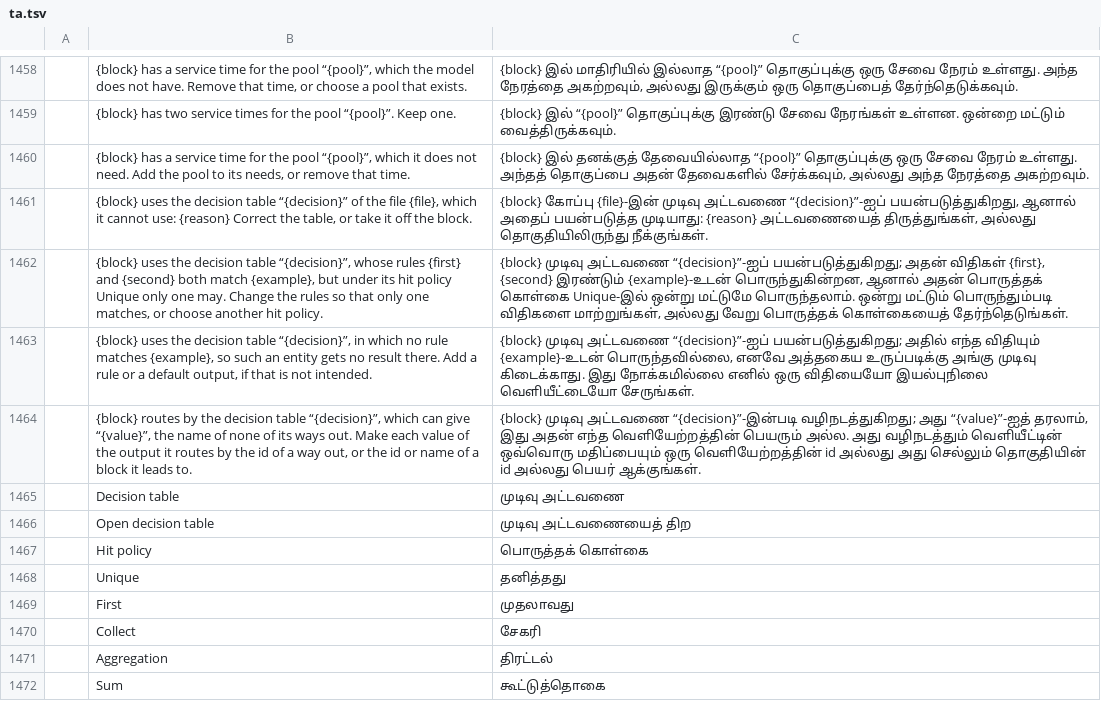
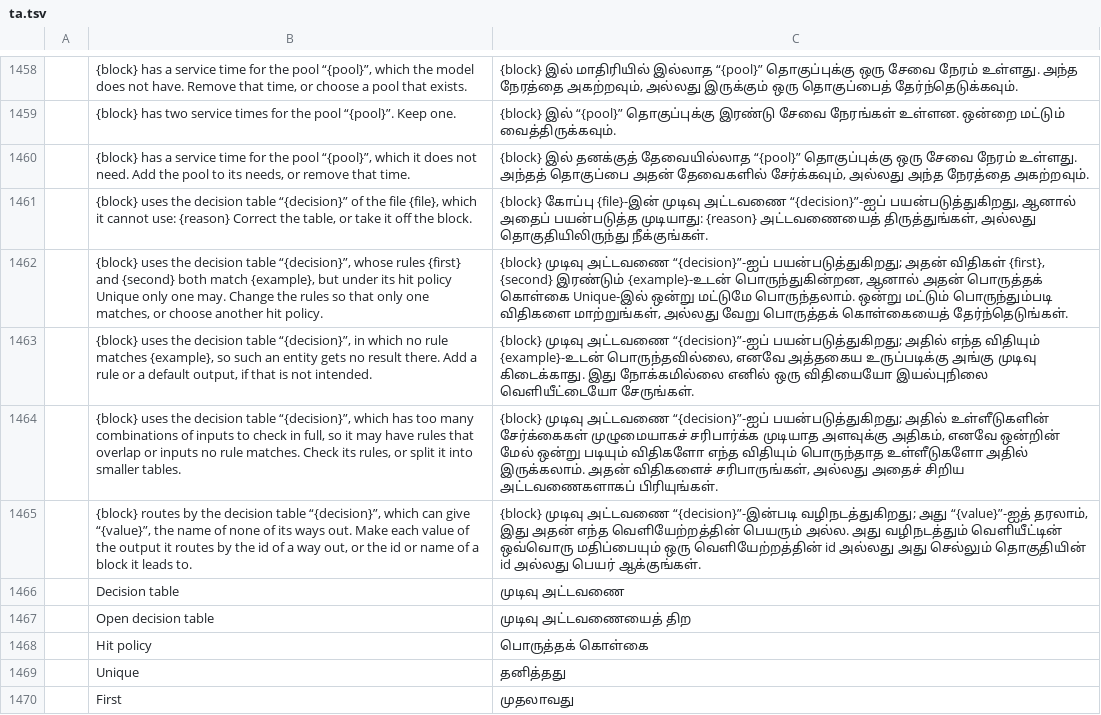
Before and after one commit to helenkwok/StochCraft, a TSV file: i18n/ta.tsv, drawn as a sheet; only a part is shown, gaps mark what is left out; the shorter side is filled out with more unchanged rows; the diff names each change by its address in the sheet, - before the commit and + after, or states it on an @@ line.

Commit message:
Decision tables: a long's range, input values and a cut-short check
- A table bound to a long property is checked over the numbers a long
  holds: no overlap example lies below -2^63 or above 2^63.
- A value outside an input's values is an error when the table is
  evaluated, as DMN treats the input values as the values allowed: the
  table gives null, not a rule's result or the default.
- A check that reaches its limit before it is done says so: a warning
  that the table was not checked in full, not a silent pass.
- The SUM test gives text in every rule, so it reaches the check that
  an aggregation needs number outputs.

```diff
--- a/i18n/ta.tsv
+++ b/i18n/ta.tsv
+row 1464:  | {block} uses the decision table “{decision}”, which has too many combinations of inputs to check in full, so it may have rules that overlap or inputs no rule matches. Check its rules, or split it into smaller tables. | {block} முடிவு அட்டவணை “{decision}”-ஐப் பயன்படுத்துகிறது; அதில் உள்ளீடுகளின் சேர்க்கைகள் முழுமையாகச் சரிபார்க்க முடியாத அளவுக்கு அதிகம், எனவே ஒன்றின் மேல் ஒன்று படியும் விதிகளோ எந்த விதியும் பொருந்தாத உள்ளீடுகளோ அதில் இருக்கலாம். அதன் விதிகளைச் சரிபாருங்கள், அல்லது அதைச் சிறிய அட்டவணைகளாகப் பிரியுங்கள்.
```
Also changed, not shown: i18n/bn.tsv, i18n/hi.tsv, 49 other files.
